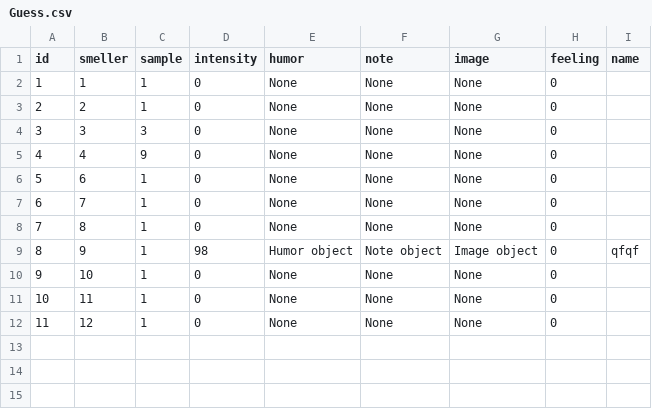
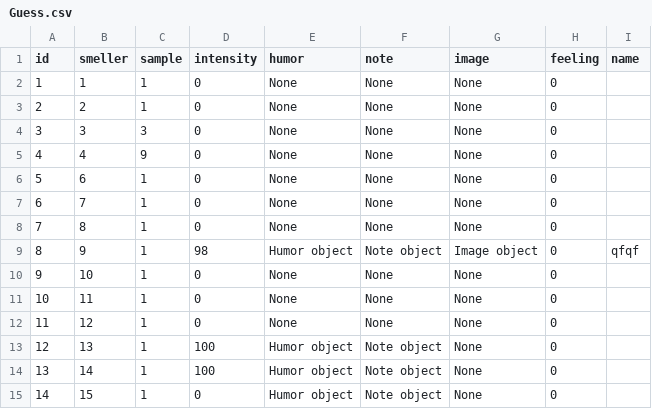
Before and after one commit to mu-Corp/SmellGame, a CSV file: Guess.csv, drawn as a sheet; the diff names each change by its address in the sheet, - before the commit and + after, or states it on an @@ line.

Commit message:
Adding Image and Feeling in web interface

```diff
--- a/Guess.csv
+++ b/Guess.csv
+row 13: 12 | 13 | 1 | 100 | Humor object | Note object | None | 0
+row 14: 13 | 14 | 1 | 100 | Humor object | Note object | None | 0
+row 15: 14 | 15 | 1 | 0 | Humor object | Note object | None | 0
```
Also changed, not shown: Smeller.csv, 3 other files.
